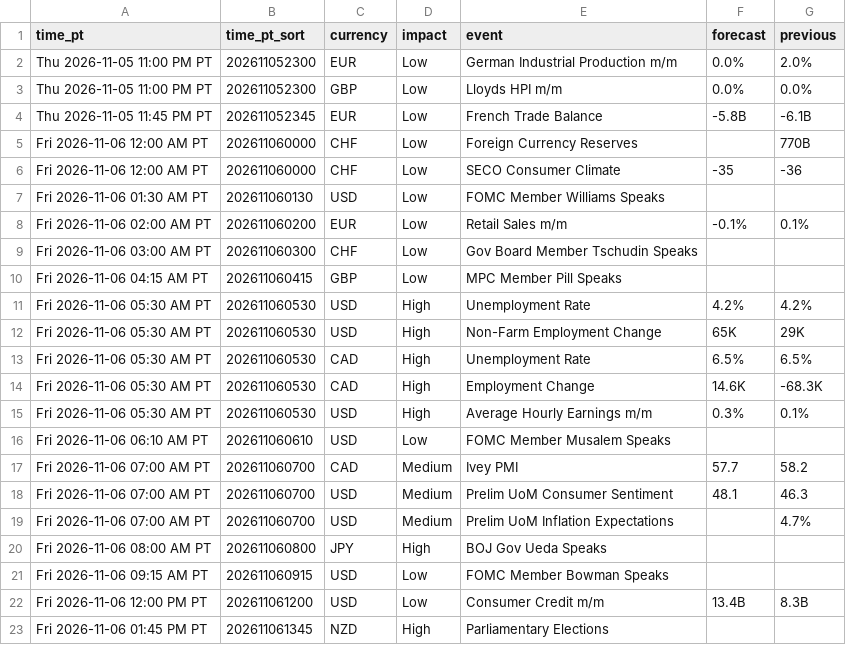
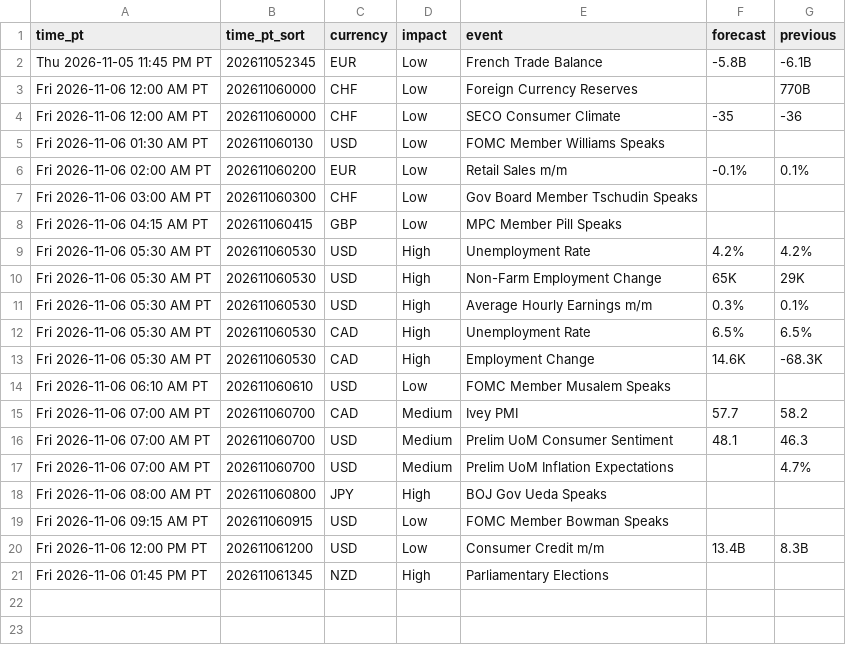
Before and after one commit to PatelNicknp/nicks-edge-dashboard, a CSV file: output/upcoming_events.csv, drawn as a sheet.

Commit message:
Update data 2026-11-06T07:20Z

```diff
--- a/output/upcoming_events.csv
+++ b/output/upcoming_events.csv
@@ -1,4 +1,2 @@
 time_pt,time_pt_sort,currency,impact,event,forecast,previous
-Thu 2026-11-05 11:00 PM PT,202611052300,EUR,Low,German Industrial Production m/m,0.0%,2.0%
-Thu 2026-11-05 11:00 PM PT,202611052300,GBP,Low,Lloyds HPI m/m,0.0%,0.0%
 Thu 2026-11-05 11:45 PM PT,202611052345,EUR,Low,French Trade Balance,-5.8B,-6.1B
@@ -12,5 +10,5 @@ Fri 2026-11-06 05:30 AM PT,202611060530,USD,High,Unemployment Rate,4.2%,4.2%
 Fri 2026-11-06 05:30 AM PT,202611060530,USD,High,Non-Farm Employment Change,65K,29K
+Fri 2026-11-06 05:30 AM PT,202611060530,USD,High,Average Hourly Earnings m/m,0.3%,0.1%
 Fri 2026-11-06 05:30 AM PT,202611060530,CAD,High,Unemployment Rate,6.5%,6.5%
 Fri 2026-11-06 05:30 AM PT,202611060530,CAD,High,Employment Change,14.6K,-68.3K
-Fri 2026-11-06 05:30 AM PT,202611060530,USD,High,Average Hourly Earnings m/m,0.3%,0.1%
 Fri 2026-11-06 06:10 AM PT,202611060610,USD,Low,FOMC Member Musalem Speaks,,
```
Also changed, not shown: cache/news.csv, output/ai_method.csv, 38 other files.
